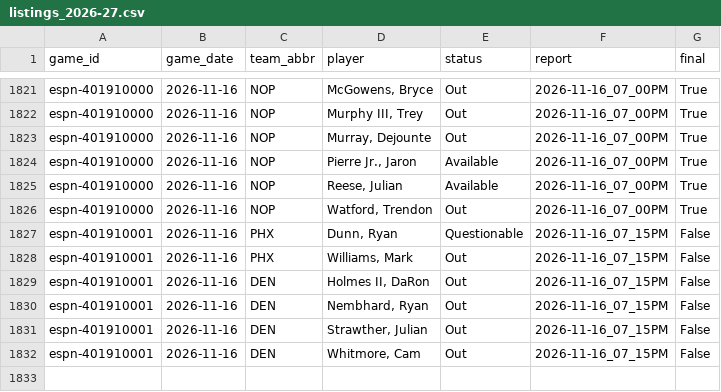
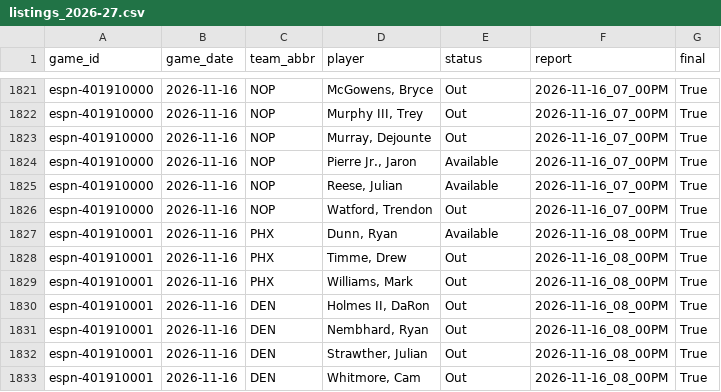
Before and after one commit to z3nsz/nba-prediction, a CSV file: live_state/listings_2026-27.csv, drawn as a sheet; only a part is shown, gaps mark what is left out.

```diff
--- a/live_state/listings_2026-27.csv
+++ b/live_state/listings_2026-27.csv
@@ -1826,7 +1826,8 @@ espn-401910000,2026-11-16,NOP,"Reese, Julian",Available,2026-11-16_07_00PM,True
 espn-401910000,2026-11-16,NOP,"Watford, Trendon",Out,2026-11-16_07_00PM,True
-espn-401910001,2026-11-16,PHX,"Dunn, Ryan",Questionable,2026-11-16_07_15PM,False
-espn-401910001,2026-11-16,PHX,"Williams, Mark",Out,2026-11-16_07_15PM,False
-espn-401910001,2026-11-16,DEN,"Holmes II, DaRon",Out,2026-11-16_07_15PM,False
-espn-401910001,2026-11-16,DEN,"Nembhard, Ryan",Out,2026-11-16_07_15PM,False
-espn-401910001,2026-11-16,DEN,"Strawther, Julian",Out,2026-11-16_07_15PM,False
-espn-401910001,2026-11-16,DEN,"Whitmore, Cam",Out,2026-11-16_07_15PM,False
+espn-401910001,2026-11-16,PHX,"Dunn, Ryan",Available,2026-11-16_08_00PM,True
+espn-401910001,2026-11-16,PHX,"Timme, Drew",Out,2026-11-16_08_00PM,True
+espn-401910001,2026-11-16,PHX,"Williams, Mark",Out,2026-11-16_08_00PM,True
+espn-401910001,2026-11-16,DEN,"Holmes II, DaRon",Out,2026-11-16_08_00PM,True
+espn-401910001,2026-11-16,DEN,"Nembhard, Ryan",Out,2026-11-16_08_00PM,True
+espn-401910001,2026-11-16,DEN,"Strawther, Julian",Out,2026-11-16_08_00PM,True
+espn-401910001,2026-11-16,DEN,"Whitmore, Cam",Out,2026-11-16_08_00PM,True
```
Also changed, not shown: live_state/predictions_2026-27.csv, 2 other files.
